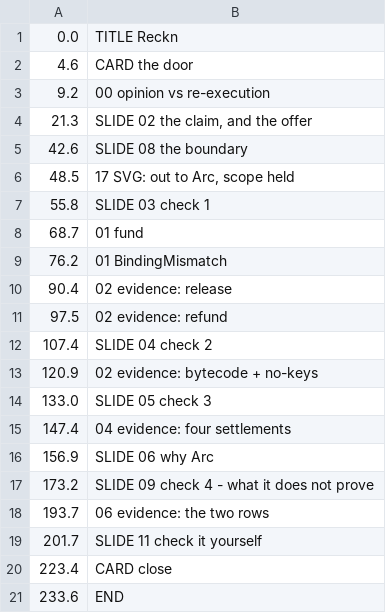
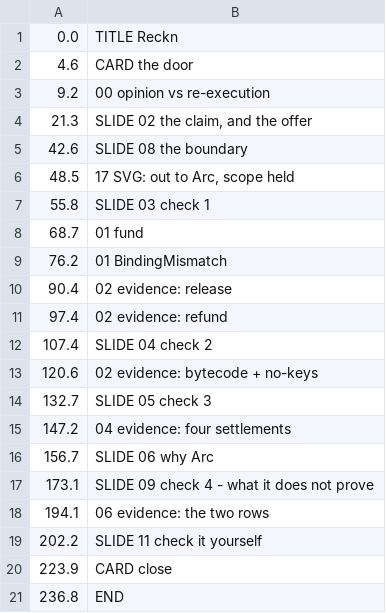
Before and after one commit to psyto/reckn, a TSV file: dashboard/video/beats-reckn-demo-v3.tsv, drawn as a sheet.

```diff
--- a/dashboard/video/beats-reckn-demo-v3.tsv
+++ b/dashboard/video/beats-reckn-demo-v3.tsv
@@ -10,12 +10,12 @@
 90.4	02 evidence: release
-97.5	02 evidence: refund
+97.4	02 evidence: refund
 107.4	SLIDE 04 check 2
-120.9	02 evidence: bytecode + no-keys
-133.0	SLIDE 05 check 3
-147.4	04 evidence: four settlements
-156.9	SLIDE 06 why Arc
-173.2	SLIDE 09 check 4 - what it does not prove
-193.7	06 evidence: the two rows
-201.7	SLIDE 11 check it yourself
-223.4	CARD close
-233.6	END
+120.6	02 evidence: bytecode + no-keys
+132.7	SLIDE 05 check 3
+147.2	04 evidence: four settlements
+156.7	SLIDE 06 why Arc
+173.1	SLIDE 09 check 4 - what it does not prove
+194.1	06 evidence: the two rows
+202.2	SLIDE 11 check it yourself
+223.9	CARD close
+236.8	END
```
Also changed, not shown: 6 other files.
